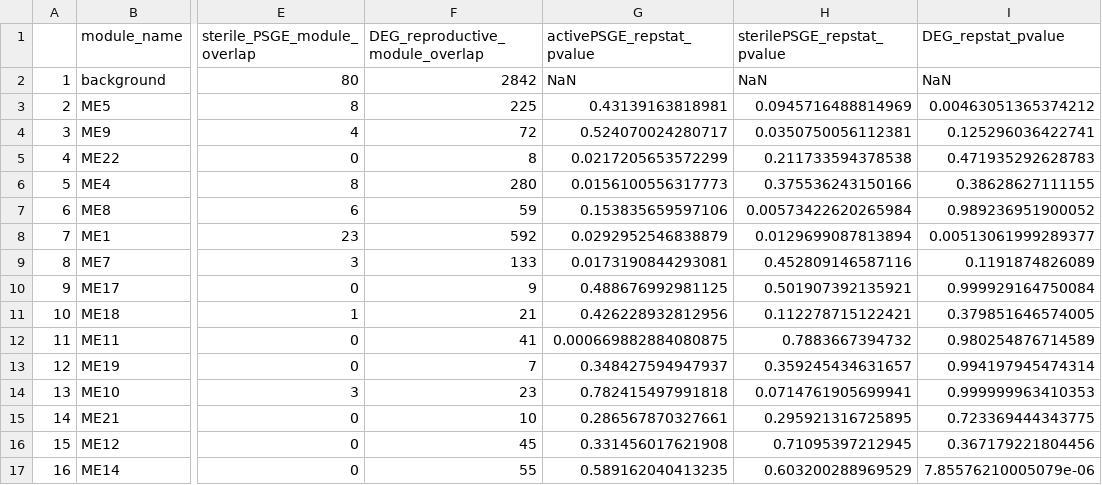
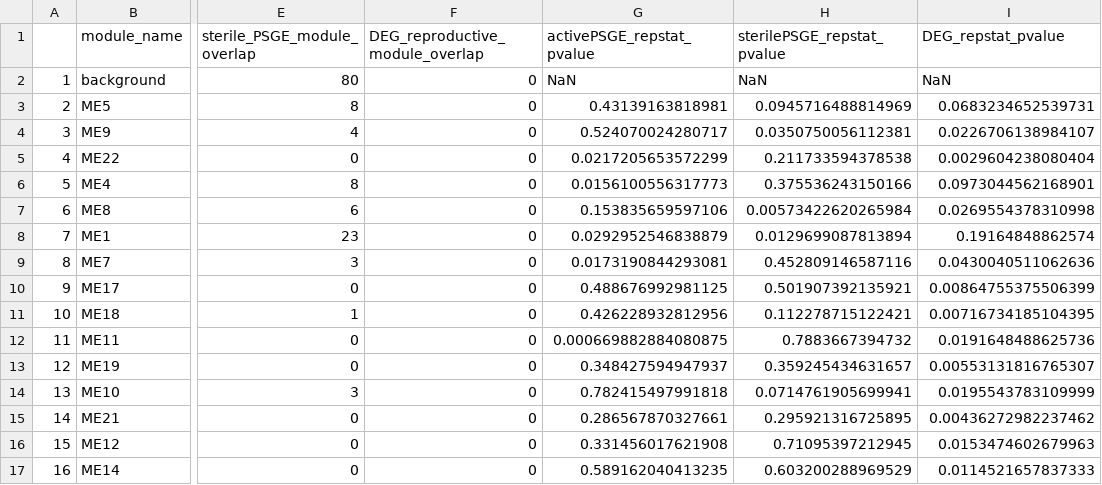
Before and after one commit to TheBeeGuy/WGCNA_Intragenomic_Conflict, a CSV file: output/brain_moduleDEG_PSGE_overlap_results.csv, drawn as a sheet; only a part is shown, gaps mark what is left out; the diff covers the shown part only; the diff names each change by its address in the sheet, - before the commit and + after, or states it on an @@ line.

```diff
--- a/output/brain_moduleDEG_PSGE_overlap_results.csv
+++ b/output/brain_moduleDEG_PSGE_overlap_results.csv
-F2 (DEG_reproductive_module_overlap): 2842
+F2 (DEG_reproductive_module_overlap): 0
-F3 (DEG_reproductive_module_overlap): 225
+F3 (DEG_reproductive_module_overlap): 0
-I3 (DEG_repstat_pvalue): 0.00463051365374212
+I3 (DEG_repstat_pvalue): 0.0683234652539731
-F4 (DEG_reproductive_module_overlap): 72
+F4 (DEG_reproductive_module_overlap): 0
-I4 (DEG_repstat_pvalue): 0.125296036422741
+I4 (DEG_repstat_pvalue): 0.0226706138984107
-F5 (DEG_reproductive_module_overlap): 8
+F5 (DEG_reproductive_module_overlap): 0
-I5 (DEG_repstat_pvalue): 0.471935292628783
+I5 (DEG_repstat_pvalue): 0.0029604238080404
-F6 (DEG_reproductive_module_overlap): 280
+F6 (DEG_reproductive_module_overlap): 0
-I6 (DEG_repstat_pvalue): 0.38628627111155
+I6 (DEG_repstat_pvalue): 0.0973044562168901
-F7 (DEG_reproductive_module_overlap): 59
+F7 (DEG_reproductive_module_overlap): 0
-I7 (DEG_repstat_pvalue): 0.989236951900052
+I7 (DEG_repstat_pvalue): 0.0269554378310998
-F8 (DEG_reproductive_module_overlap): 592
+F8 (DEG_reproductive_module_overlap): 0
-I8 (DEG_repstat_pvalue): 0.00513061999289377
+I8 (DEG_repstat_pvalue): 0.19164848862574
-F9 (DEG_reproductive_module_overlap): 133
+F9 (DEG_reproductive_module_overlap): 0
-I9 (DEG_repstat_pvalue): 0.1191874826089
+I9 (DEG_repstat_pvalue): 0.0430040511062636
-F10 (DEG_reproductive_module_overlap): 9
+F10 (DEG_reproductive_module_overlap): 0
-I10 (DEG_repstat_pvalue): 0.999929164750084
+I10 (DEG_repstat_pvalue): 0.00864755375506399
-F11 (DEG_reproductive_module_overlap): 21
+F11 (DEG_reproductive_module_overlap): 0
-I11 (DEG_repstat_pvalue): 0.379851646574005
+I11 (DEG_repstat_pvalue): 0.00716734185104395
-F12 (DEG_reproductive_module_overlap): 41
+F12 (DEG_reproductive_module_overlap): 0
-I12 (DEG_repstat_pvalue): 0.980254876714589
+I12 (DEG_repstat_pvalue): 0.0191648488625736
-F13 (DEG_reproductive_module_overlap): 7
+F13 (DEG_reproductive_module_overlap): 0
-I13 (DEG_repstat_pvalue): 0.994197945474314
+I13 (DEG_repstat_pvalue): 0.00553131816765307
-F14 (DEG_reproductive_module_overlap): 23
+F14 (DEG_reproductive_module_overlap): 0
-I14 (DEG_repstat_pvalue): 0.999999963410353
+I14 (DEG_repstat_pvalue): 0.0195543783109999
-F15 (DEG_reproductive_module_overlap): 10
+F15 (DEG_reproductive_module_overlap): 0
-I15 (DEG_repstat_pvalue): 0.723369444343775
+I15 (DEG_repstat_pvalue): 0.00436272982237462
-F16 (DEG_reproductive_module_overlap): 45
+F16 (DEG_reproductive_module_overlap): 0
-I16 (DEG_repstat_pvalue): 0.367179221804456
+I16 (DEG_repstat_pvalue): 0.0153474602679963
-F17 (DEG_reproductive_module_overlap): 55
+F17 (DEG_reproductive_module_overlap): 0
-I17 (DEG_repstat_pvalue): 7.85576210005079e-06
+I17 (DEG_repstat_pvalue): 0.0114521657837333
```
Also changed, not shown: 16 edited cells elsewhere in this file, output/ovary_moduleDEG_PSGE_overlap_results.csv, 12 other files.
